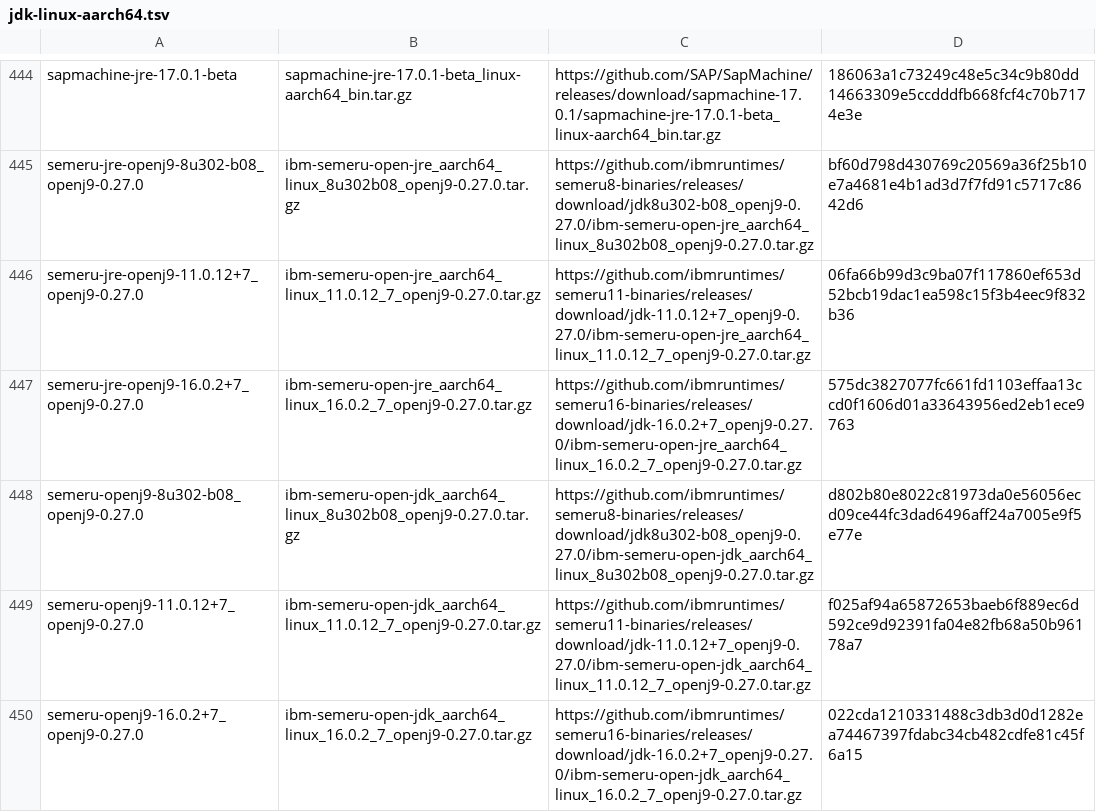
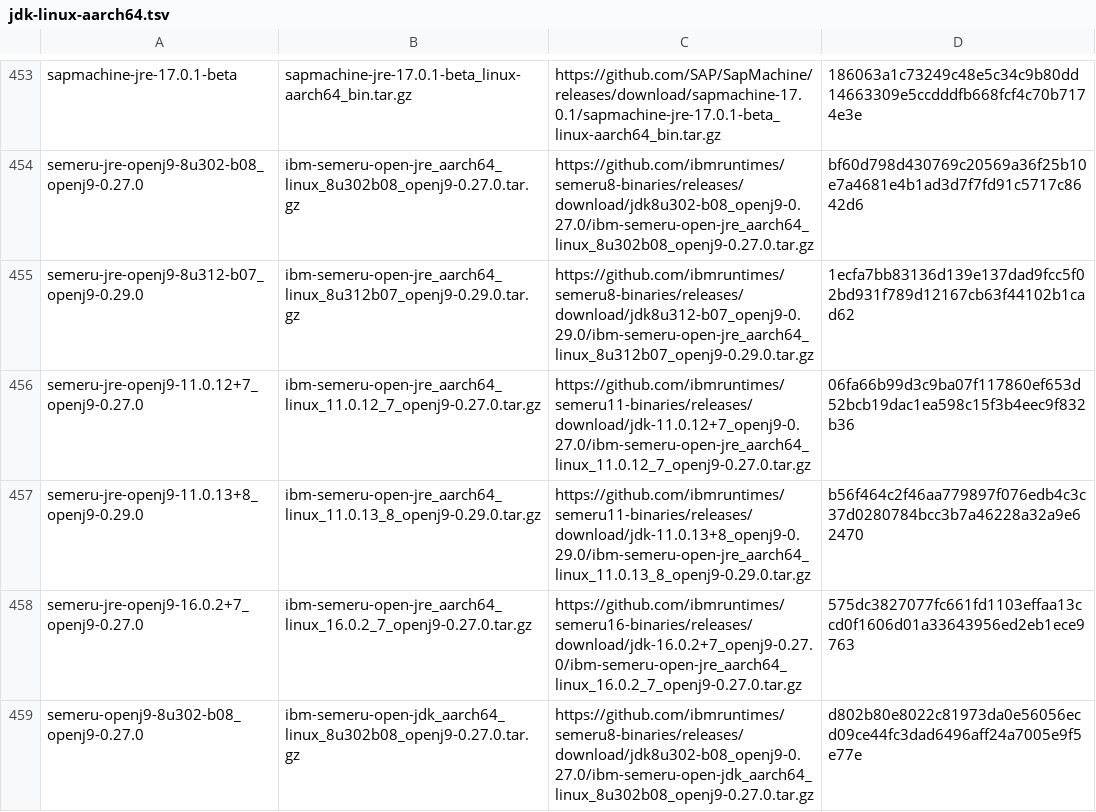
Before and after one commit to halcyon/asdf-java, a TSV file: data/jdk-linux-aarch64.tsv, drawn as a sheet; only a part is shown, gaps mark what is left out; the shorter side is filled out with more unchanged rows; the diff covers the shown part only; the diff names each change by its address in the sheet, - before the commit and + after, or states it on an @@ line.

```diff
--- a/data/jdk-linux-aarch64.tsv
+++ b/data/jdk-linux-aarch64.tsv
+row 455: semeru-jre-openj9-8u312-b07_openj9-0.29.0 | ibm-semeru-open-jre_aarch64_linux_8u312b07_openj9-0.29.0.tar.gz | https://github.com/ibmruntimes/semeru8-binaries/releases/download/jdk8u312-b07_openj9-0.29.0/ibm-semeru-open-jre_aarch64_linux_8u312b07_openj9-0.29.0.tar.gz | 1ecfa7bb83136d139e137dad9fcc5f02bd931f789d12167cb63f44102b1cad62
+row 457: semeru-jre-openj9-11.0.13+8_openj9-0.29.0 | ibm-semeru-open-jre_aarch64_linux_11.0.13_8_openj9-0.29.0.tar.gz | https://github.com/ibmruntimes/semeru11-binaries/releases/download/jdk-11.0.13+8_openj9-0.29.0/ibm-semeru-open-jre_aarch64_linux_11.0.13_8_openj9-0.29.0.tar.gz | b56f464c2f46aa779897f076edb4c3c37d0280784bcc3b7a46228a32a9e62470
```
Also changed, not shown: 11 added rows elsewhere in this file, data/jdk-linux-arm32-vfp-hflt.tsv, data/jdk-linux-x86_64.tsv, 2 other files.
